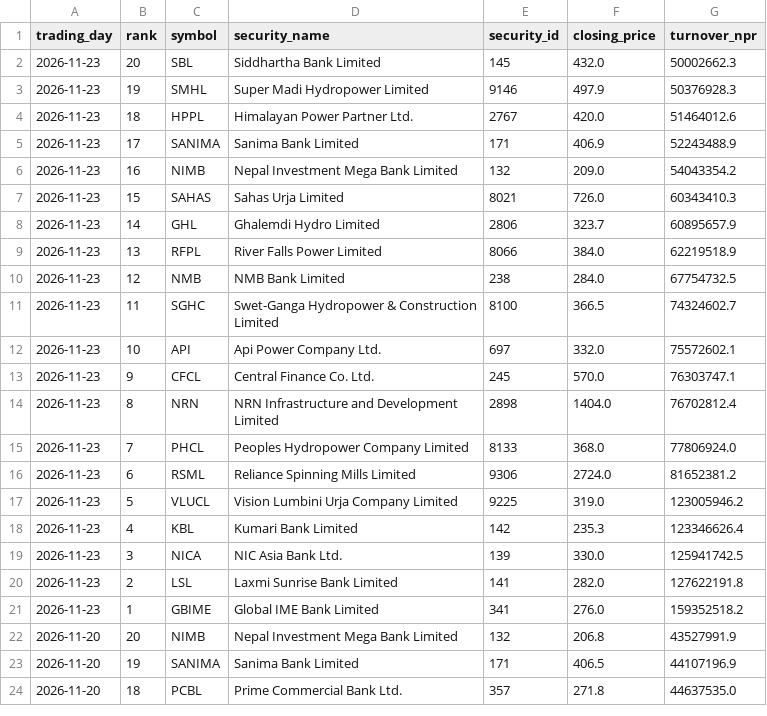
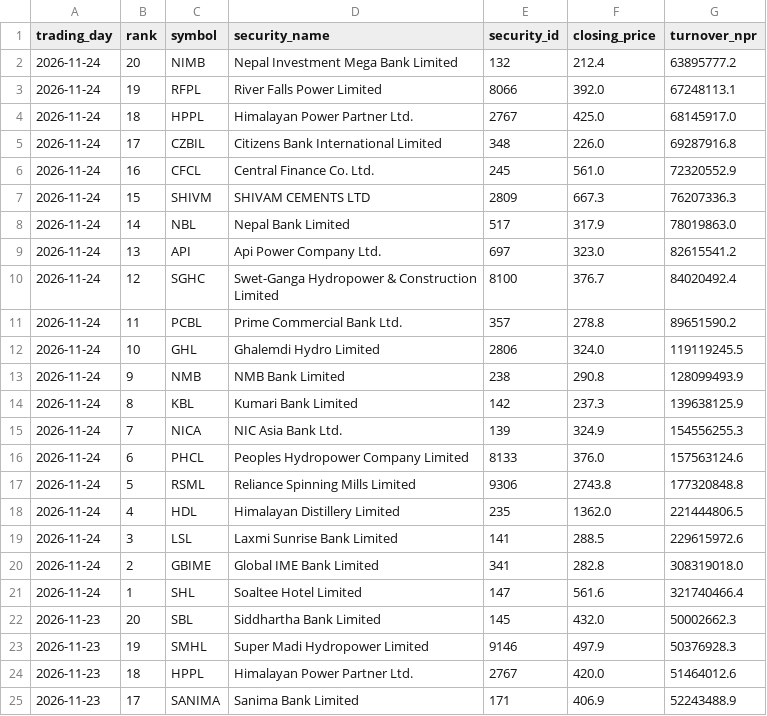
Before and after one commit to h0miez4evr/Nepse_automation, a CSV file: nepse_data/nepse_top20_turnover.csv, drawn as a sheet; only a part is shown; the shorter side is filled out with more unchanged rows.

```diff
--- a/nepse_data/nepse_top20_turnover.csv
+++ b/nepse_data/nepse_top20_turnover.csv
@@ -1,2 +1,22 @@
 trading_day,rank,symbol,security_name,security_id,closing_price,turnover_npr
+2026-11-24,20,NIMB,Nepal Investment Mega Bank Limited,132,212.4,63895777.2
+2026-11-24,19,RFPL,River Falls Power Limited,8066,392.0,67248113.1
+2026-11-24,18,HPPL,Himalayan Power Partner Ltd.,2767,425.0,68145917.0
+2026-11-24,17,CZBIL,Citizens Bank International Limited,348,226.0,69287916.8
+2026-11-24,16,CFCL,Central Finance Co. Ltd.,245,561.0,72320552.9
+2026-11-24,15,SHIVM,SHIVAM CEMENTS LTD,2809,667.3,76207336.3
+2026-11-24,14,NBL,Nepal Bank Limited,517,317.9,78019863.0
+2026-11-24,13,API,Api Power Company Ltd.,697,323.0,82615541.2
+2026-11-24,12,SGHC,Swet-Ganga Hydropower & Construction Limited ,8100,376.7,84020492.4
+2026-11-24,11,PCBL,Prime Commercial Bank Ltd.,357,278.8,89651590.2
+2026-11-24,10,GHL,Ghalemdi Hydro Limited,2806,324.0,119119245.5
+2026-11-24,9,NMB,NMB Bank Limited,238,290.8,128099493.9
+2026-11-24,8,KBL,Kumari Bank Limited,142,237.3,139638125.9
+2026-11-24,7,NICA,NIC Asia Bank Ltd.,139,324.9,154556255.3
+2026-11-24,6,PHCL,Peoples Hydropower Company Limited,8133,376.0,157563124.6
+2026-11-24,5,RSML,Reliance Spinning Mills Limited,9306,2743.8,177320848.8
+2026-11-24,4,HDL,Himalayan Distillery Limited,235,1362.0,221444806.5
+2026-11-24,3,LSL,Laxmi Sunrise Bank Limited,141,288.5,229615972.6
+2026-11-24,2,GBIME,Global IME Bank Limited,341,282.8,308319018.0
+2026-11-24,1,SHL,Soaltee Hotel Limited,147,561.6,321740466.4
 2026-11-23,20,SBL,Siddhartha Bank Limited,145,432.0,50002662.3
```
Also changed, not shown: nepse_data/nepse_top20_gainers.csv, nepse_data/nepse_top20_relative_strength.csv, 2 other files.
